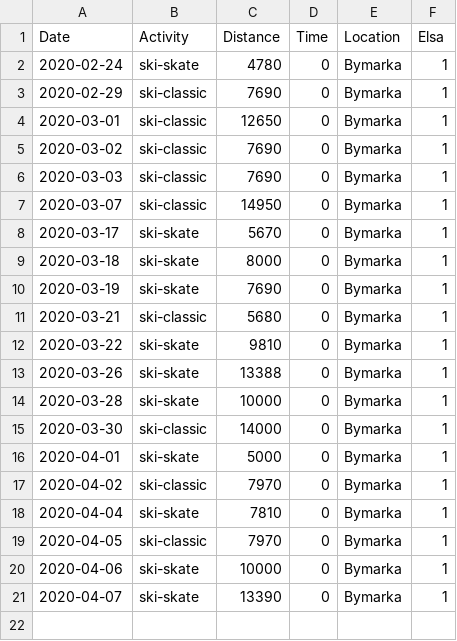
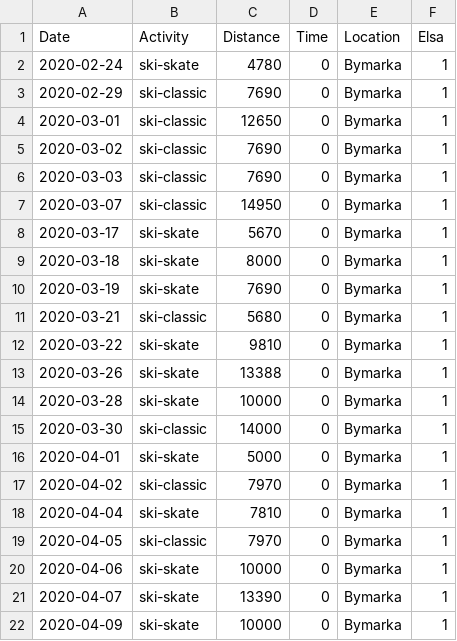
Before and after one commit to Olarm/Treningsdagbok, a CSV file: ski.csv, drawn as a sheet; the diff names each change by its address in the sheet, - before the commit and + after, or states it on an @@ line.

Commit message:
mer data

```diff
--- a/ski.csv
+++ b/ski.csv
+row 22: 2020-04-09 | ski-skate | 10000 | 0 | Bymarka | 1
```
Also changed, not shown: morgenvekt.csv.
